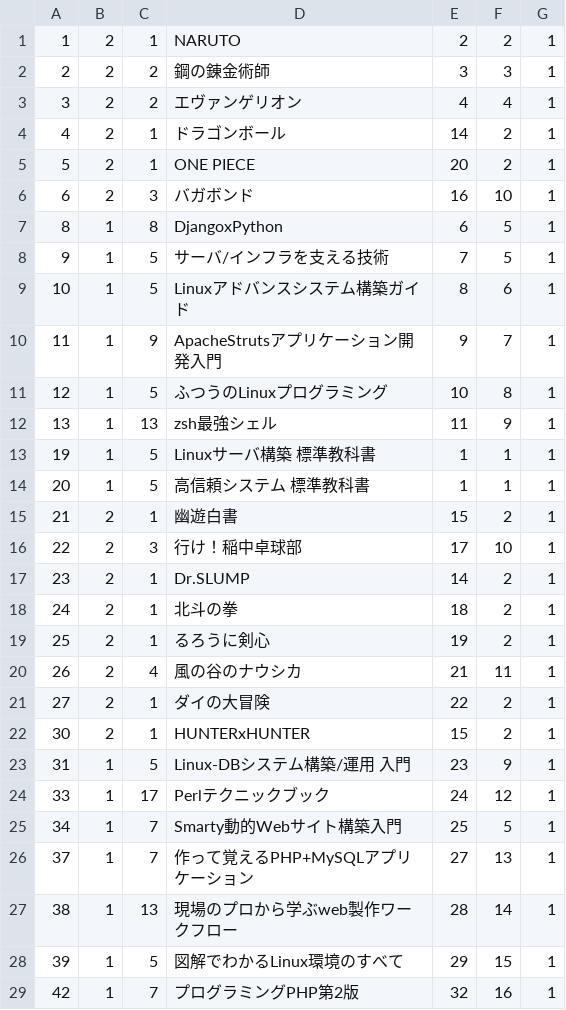
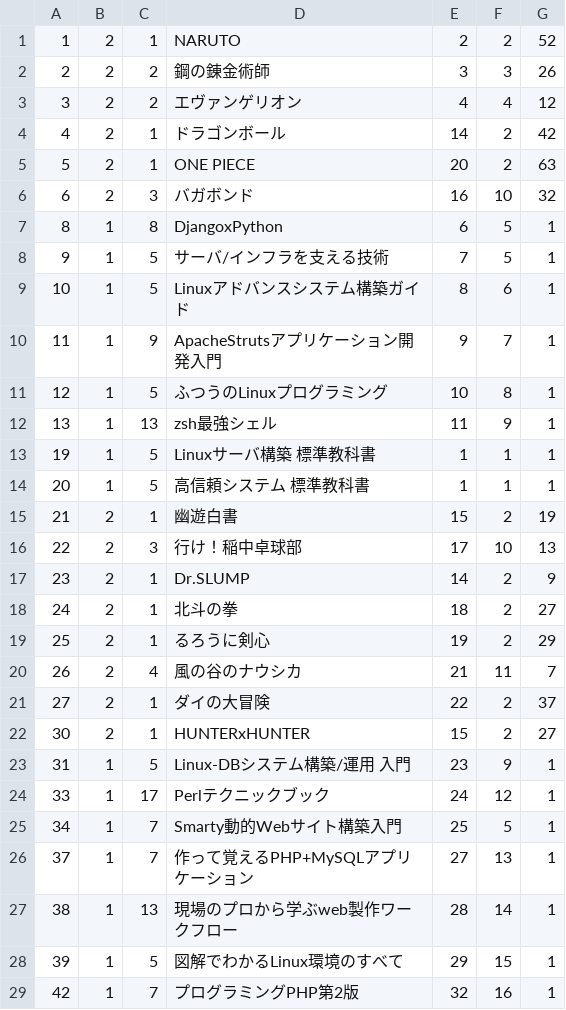
Before and after one commit to fujimisakari/media, a CSV file: data/book_book.csv, drawn as a sheet; only a part is shown; the diff covers the shown part only.

```diff
--- a/data/book_book.csv
+++ b/data/book_book.csv
@@ -1,7 +1,7 @@
-1,2,1,NARUTO,2,2,1
-2,2,2,鋼の錬金術師,3,3,1
-3,2,2,エヴァンゲリオン,4,4,1
-4,2,1,ドラゴンボール,14,2,1
-5,2,1,ONE PIECE,20,2,1
-6,2,3,バガボンド,16,10,1
+1,2,1,NARUTO,2,2,52
+2,2,2,鋼の錬金術師,3,3,26
+3,2,2,エヴァンゲリオン,4,4,12
+4,2,1,ドラゴンボール,14,2,42
+5,2,1,ONE PIECE,20,2,63
+6,2,3,バガボンド,16,10,32
 8,1,8,DjangoxPython,6,5,1
@@ -14,10 +14,10 @@
 20,1,5,高信頼システム 標準教科書,1,1,1
-21,2,1,幽遊白書,15,2,1
-22,2,3,行け！稲中卓球部,17,10,1
-23,2,1,Dr.SLUMP,14,2,1
-24,2,1,北斗の拳,18,2,1
-25,2,1,るろうに剣心,19,2,1
-26,2,4,風の谷のナウシカ,21,11,1
-27,2,1,ダイの大冒険,22,2,1
-30,2,1,HUNTERxHUNTER,15,2,1
+21,2,1,幽遊白書,15,2,19
+22,2,3,行け！稲中卓球部,17,10,13
+23,2,1,Dr.SLUMP,14,2,9
+24,2,1,北斗の拳,18,2,27
+25,2,1,るろうに剣心,19,2,29
+26,2,4,風の谷のナウシカ,21,11,7
+27,2,1,ダイの大冒険,22,2,37
+30,2,1,HUNTERxHUNTER,15,2,27
 31,1,5,Linux-DBシステム構築/運用　入門,23,9,1
```
Also changed, not shown: 28 edited cells elsewhere in this file.
